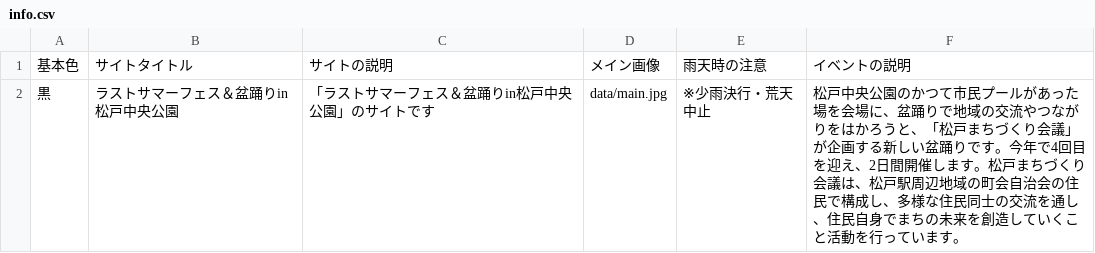
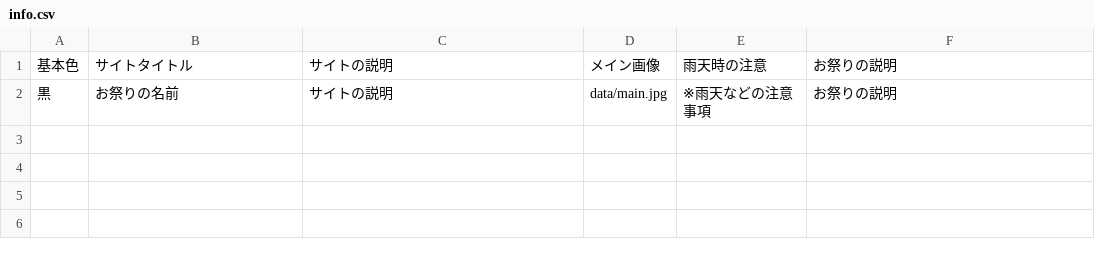
Before and after one commit to codeformatsudo/omatsuri_project, a CSV file: docs/data/info.csv, drawn as a sheet.

Commit message:
change csv data

```diff
--- a/docs/data/info.csv
+++ b/docs/data/info.csv
@@ -1,2 +1,2 @@
-基本色,サイトタイトル,サイトの説明,メイン画像,雨天時の注意,イベントの説明
-黒,ラストサマーフェス＆盆踊りin松戸中央公園,「ラストサマーフェス＆盆踊りin松戸中央公園」のサイトです,data/main.jpg,※少雨決行・荒天中止,松戸中央公園のかつて市民プールがあった場を会場に、盆踊りで地域の交流やつながりをはかろうと、「松戸まちづくり会議」が企画する新しい盆踊りです。今年で4回目を迎え、2日間開催します。松戸まちづくり会議は、松戸駅周辺地域の町会自治会の住民で構成し、多様な住民同士の交流を通し、住民自身でまちの未来を創造していくこと活動を行っています。
+基本色,サイトタイトル,サイトの説明,メイン画像,雨天時の注意,お祭りの説明
+黒,お祭りの名前,サイトの説明,data/main.jpg,※雨天などの注意事項,お祭りの説明
```
Also changed, not shown: resource/data/info.csv, 14 other files.
